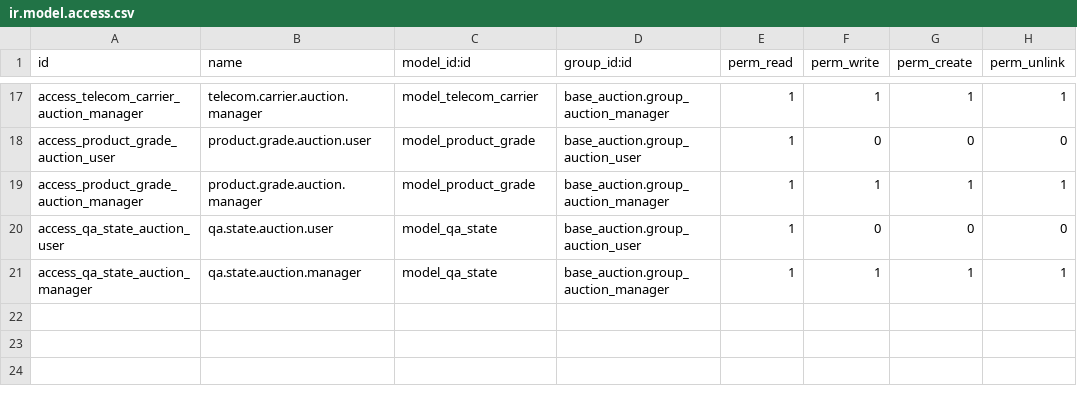
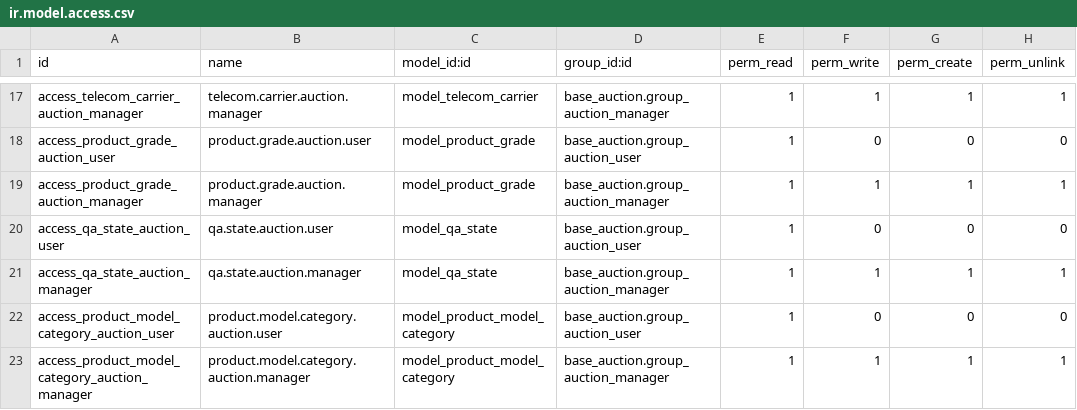
Before and after one commit to qrtl/ssta-custom, a CSV file: product_auction/security/ir.model.access.csv, drawn as a sheet; only a part is shown, gaps mark what is left out.

Commit message:
[IMP] product_auction

```diff
--- a/product_auction/security/ir.model.access.csv
+++ b/product_auction/security/ir.model.access.csv
@@ -21 +21,3 @@ access_qa_state_auction_user,qa.state.auction.user,model_qa_state,base_auction.g
 access_qa_state_auction_manager,qa.state.auction.manager,model_qa_state,base_auction.group_auction_manager,1,1,1,1
+access_product_model_category_auction_user,product.model.category.auction.user,model_product_model_category,base_auction.group_auction_user,1,0,0,0
+access_product_model_category_auction_manager,product.model.category.auction.manager,model_product_model_category,base_auction.group_auction_manager,1,1,1,1
```
Also changed, not shown: 8 other files.
